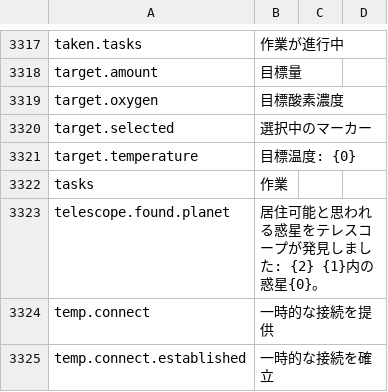
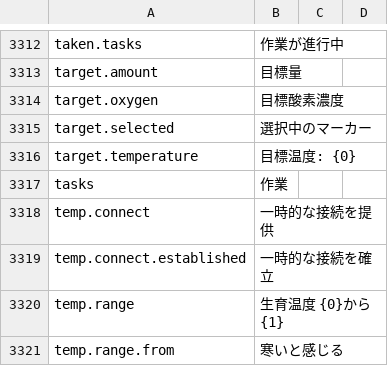
Before and after one commit to kodolinija/stardeus-translations, a CSV file: Translations/Japanese.csv, drawn as a sheet; only a part is shown, gaps mark what is left out; the shorter side is filled out with more unchanged rows; the diff covers the shown part only.

```diff
--- a/Translations/Japanese.csv
+++ b/Translations/Japanese.csv
@@ -3330,3 +3325,2 @@ target.temperature,目標温度: {0},,
 tasks,作業,,
-telescope.found.planet,居住可能と思われる惑星をテレスコープが発見しました: {2} {1}内の惑星{0}。,,
 temp.connect,一時的な接続を提供,,
```
Also changed, not shown: 5 removed rows elsewhere in this file.
